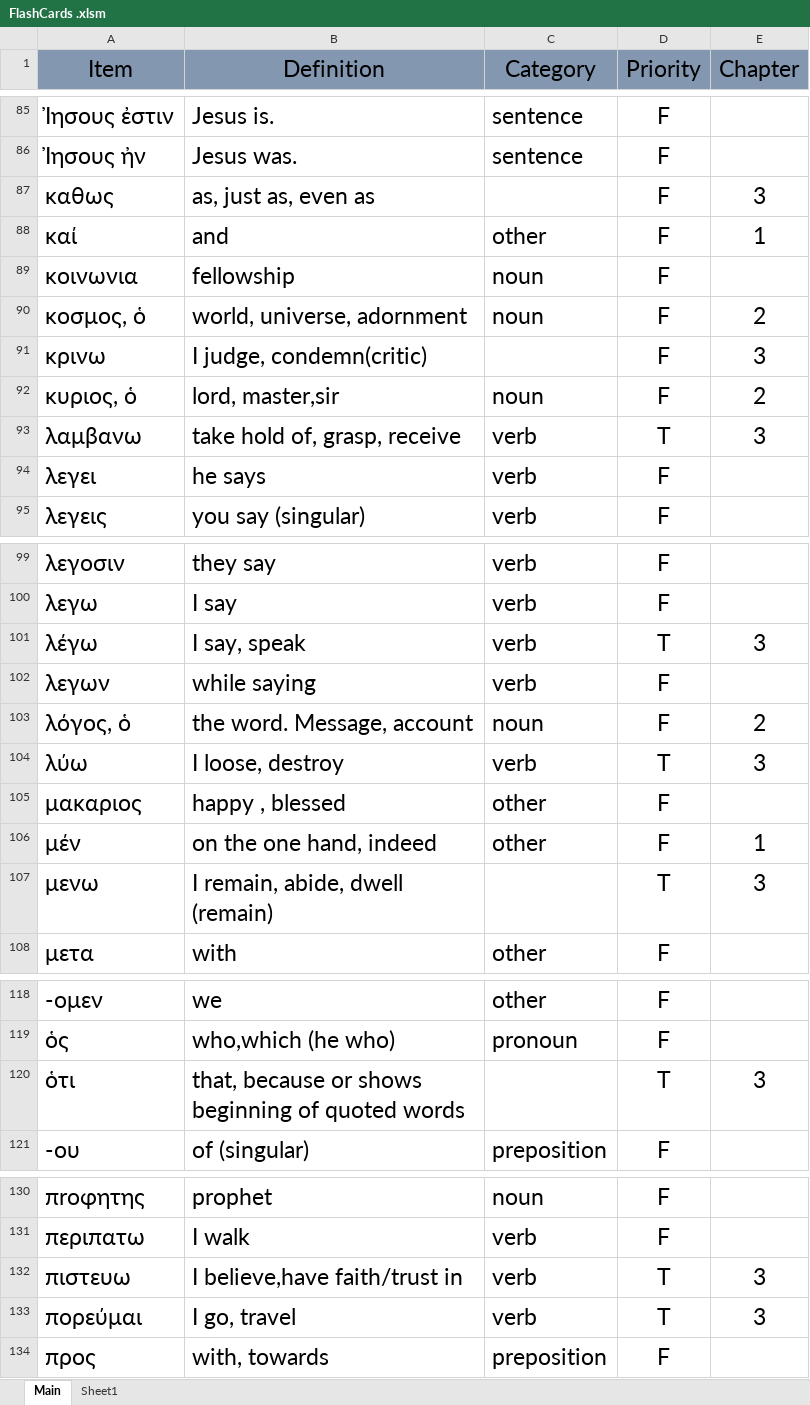
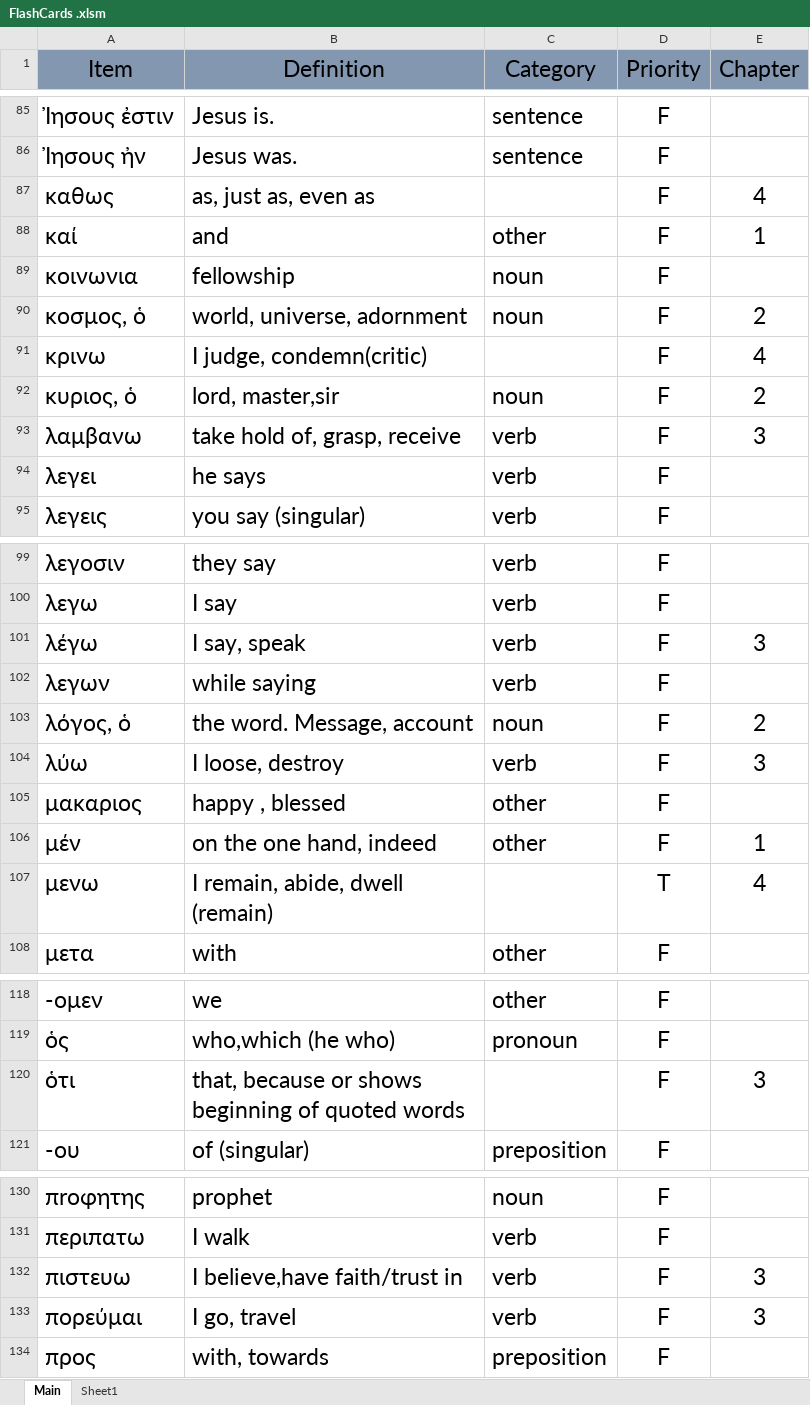
Before and after one commit to PeterSchmurr/Greek_Flashcards, an Excel workbook: FlashCards .xlsm, sheet Main, drawn as a sheet; only a part is shown, gaps mark what is left out; values as stored, in another font and other column widths than the file's, no borders; the diff covers the shown part only; the diff names each change by its address in the sheet, - before the commit and + after, or states it on an @@ line.

Commit message:
fix chapter 4 vocab numbering

```diff
--- a/FlashCards .xlsm (sheet Main)
+++ b/FlashCards .xlsm (sheet Main)
-E87 (Chapter): 3
+E87 (Chapter): 4
-E91 (Chapter): 3
+E91 (Chapter): 4
-D93 (Priority): T
+D93 (Priority): F
-D101 (Priority): T
+D101 (Priority): F
-D104 (Priority): T
+D104 (Priority): F
-E107 (Chapter): 3
+E107 (Chapter): 4
-D120 (Priority): T
+D120 (Priority): F
-D132:D133 (Priority): T
+D132:D133 (Priority): F
```
Also changed, not shown: 19 edited cells elsewhere in this sheet, 1 other file.
